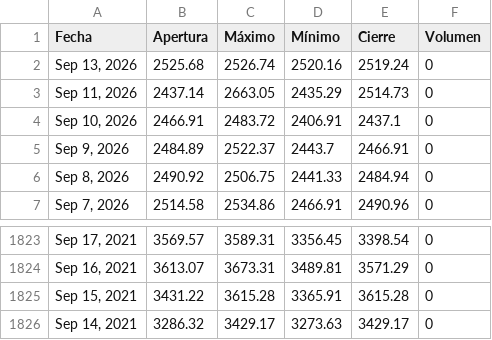
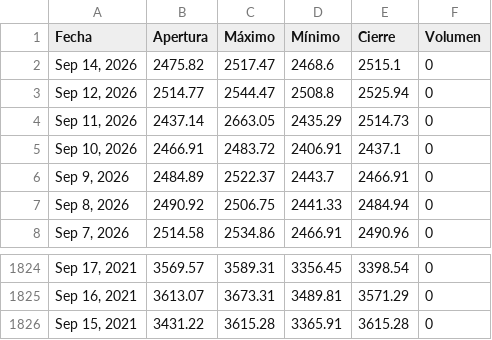
Before and after one commit to ElizabethAlzateM/ProyectoIntegrado5, a CSV file: src/proyecto/static/data/historical.csv, drawn as a sheet; only a part is shown, gaps mark what is left out.

```diff
--- a/src/proyecto/static/data/historical.csv
+++ b/src/proyecto/static/data/historical.csv
@@ -1,3 +1,4 @@
 Fecha,Apertura,Máximo,Mínimo,Cierre,Volumen
-"Sep 13, 2026",2525.68,2526.74,2520.16,2519.24,0
+"Sep 14, 2026",2475.82,2517.47,2468.6,2515.1,0
+"Sep 12, 2026",2514.77,2544.47,2508.8,2525.94,0
 "Sep 11, 2026",2437.14,2663.05,2435.29,2514.73,0
@@ -1825,2 +1826 @@ Fecha,Apertura,Máximo,Mínimo,Cierre,Volumen
 "Sep 15, 2021",3431.22,3615.28,3365.91,3615.28,0
-"Sep 14, 2021",3286.32,3429.17,3273.63,3429.17,0
```
Also changed, not shown: 2 other files.
